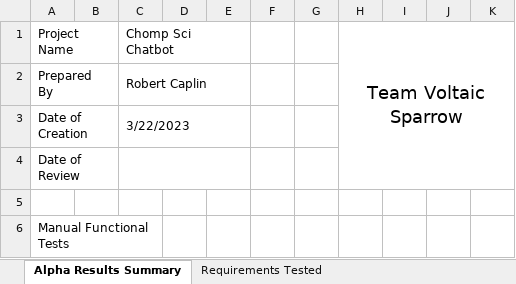
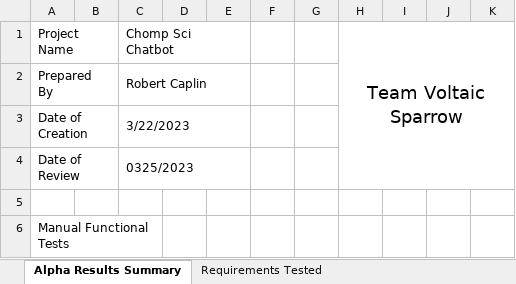
Before and after one commit to rocaplin/VoltaicSparrow, an Excel workbook: documentation/alphaTestRound/voltaicSparrow_alphaTestSummary_03232023.xlsx, sheet Alpha Results Summary, drawn as a sheet; only a part is shown; values as stored, in another font and other column widths than the file's, no borders; the diff names each change by its address in the sheet, - before the commit and + after, or states it on an @@ line.

Commit message:
Added review date to test result summary.

```diff
--- a/documentation/alphaTestRound/voltaicSparrow_alphaTestSummary_03232023.xlsx (sheet Alpha Results Summary)
+++ b/documentation/alphaTestRound/voltaicSparrow_alphaTestSummary_03232023.xlsx (sheet Alpha Results Summary)
-C4: (empty)
+C4: 0325/2023
```
